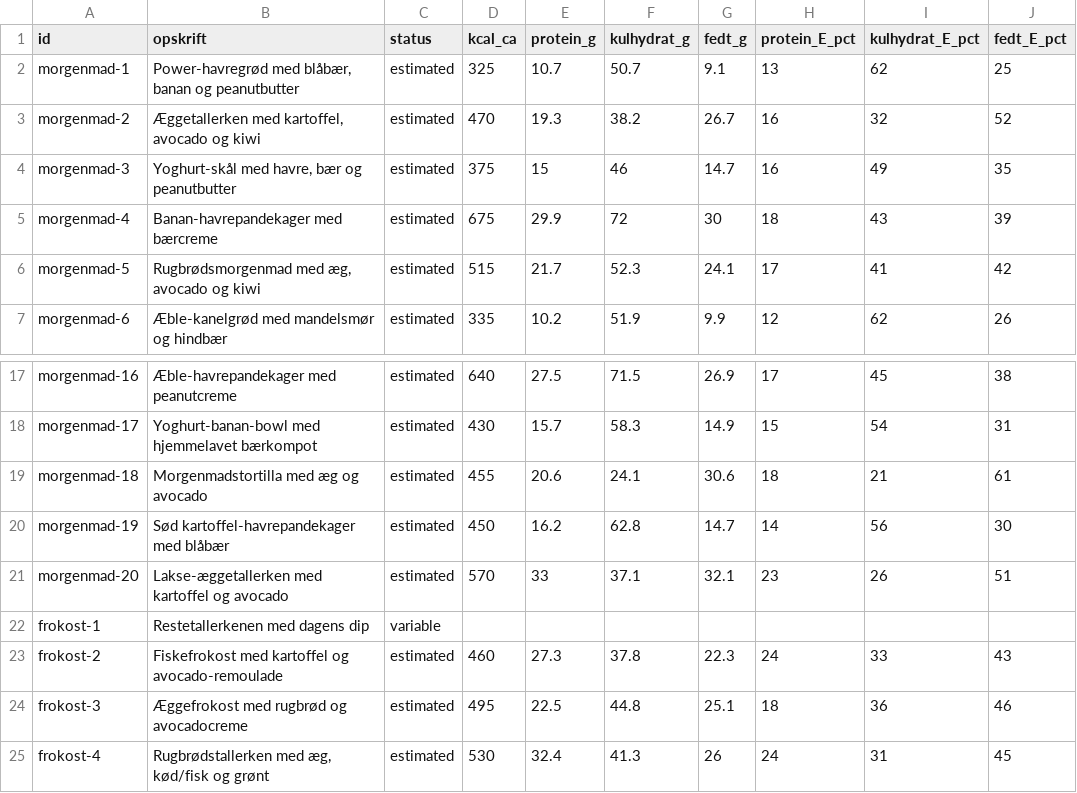
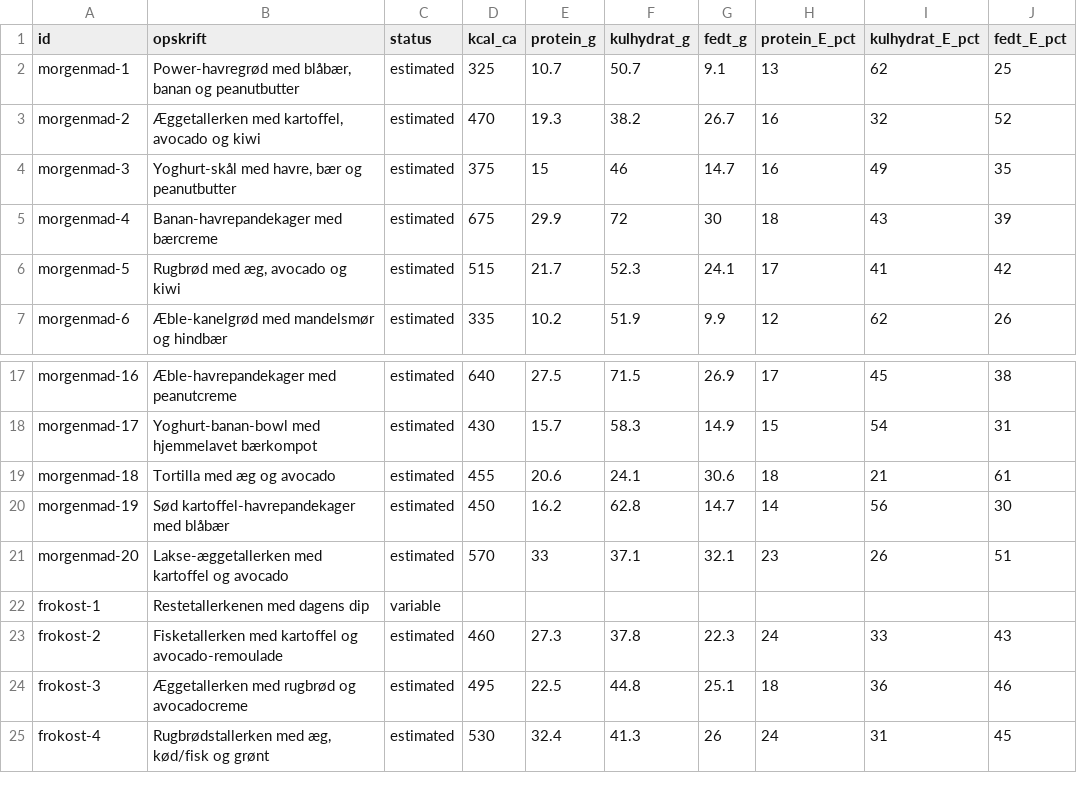
Before and after one commit to heidimariarasmussen-ctrl/Familiens-Kostkompas, a CSV file: nutrition-adult-overview.csv, drawn as a sheet; only a part is shown, gaps mark what is left out; the diff names each change by its address in the sheet, - before the commit and + after, or states it on an @@ line.

Commit message:
Clean meal words from four recipe titles in nutrition-adult-overview.csv

```diff
--- a/nutrition-adult-overview.csv
+++ b/nutrition-adult-overview.csv
-B6 (opskrift): Rugbrødsmorgenmad med æg, avocado og kiwi
+B6 (opskrift): Rugbrød med æg, avocado og kiwi
-B19 (opskrift): Morgenmadstortilla med æg og avocado
+B19 (opskrift): Tortilla med æg og avocado
-B23 (opskrift): Fiskefrokost med kartoffel…
+B23 (opskrift): Fisketallerken med kartoffel…
-B24 (opskrift): Æggefrokost med rugbrød og avocadocreme
+B24 (opskrift): Æggetallerken med rugbrød og avocadocreme
```
